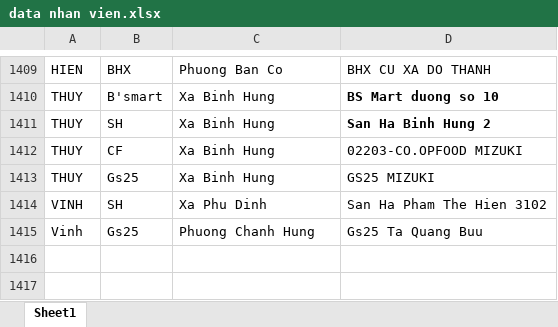
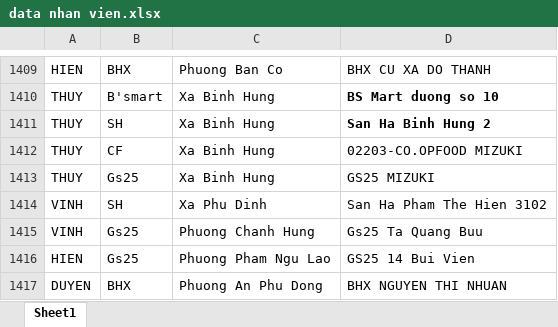
Before and after one commit to vodongduc201-maker/Tem-Co.op, an Excel workbook: data nhan vien.xlsx, sheet Sheet1, drawn as a sheet; only a part is shown, gaps mark what is left out; values as stored, in another font and other column widths than the file's, no borders; conditional formats not drawn; the diff names each change by its address in the sheet, - before the commit and + after, or states it on an @@ line.

Commit message:
Add files via upload

```diff
--- a/data nhan vien.xlsx (sheet Sheet1)
+++ b/data nhan vien.xlsx (sheet Sheet1)
-A1415: Vinh
+A1415: VINH
+row 1416: HIEN | Gs25 | Phuong Pham Ngu Lao | GS25 14 Bui Vien
+row 1417: DUYEN | BHX | Phuong An Phu Dong | BHX NGUYEN THI NHUAN
```
